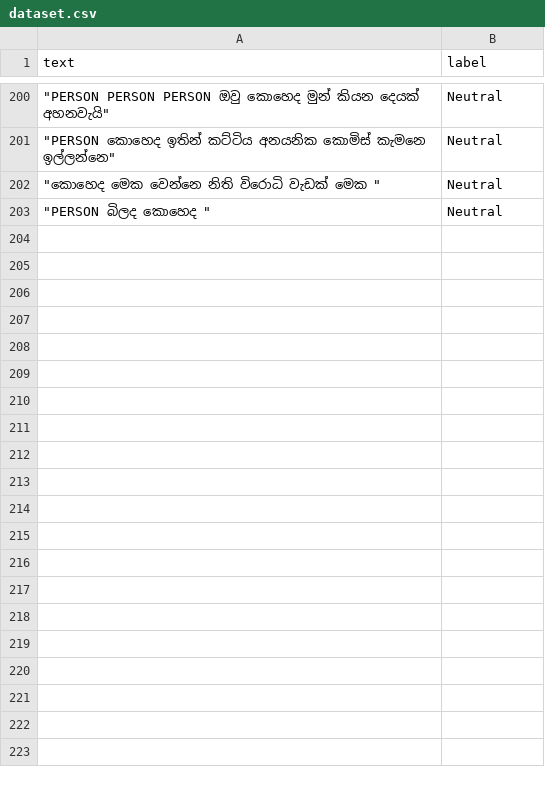
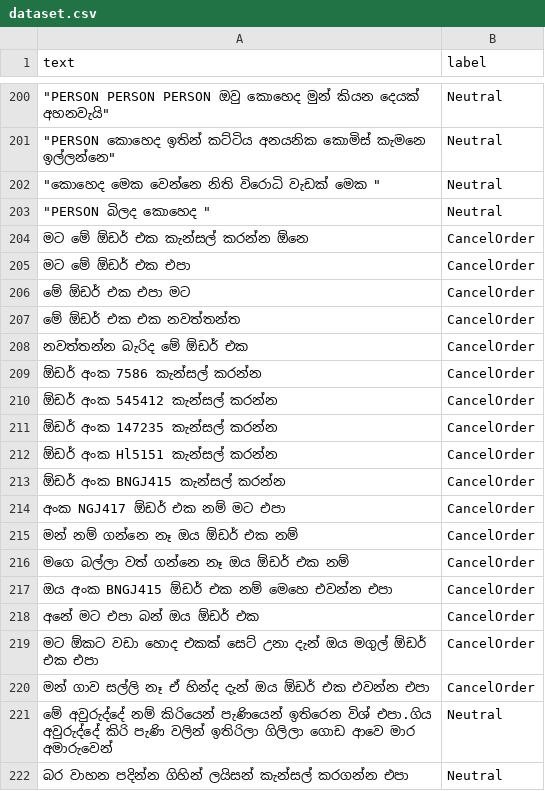
Before and after one commit to dasaCoder/Burbi-chatbotframework, a CSV file: dataset/dataset.csv, drawn as a sheet; only a part is shown, gaps mark what is left out; the diff covers the shown part only.

Commit message:
changes

```diff
--- a/dataset/dataset.csv
+++ b/dataset/dataset.csv
@@ -203 +203,20 @@ text,label
 """PERSON බිලද කොහෙද """,Neutral
+මට මේ ඕඩර් එක කැන්සල් කරන්න ඕනෙ,CancelOrder
+මට මේ ඕඩර් එක එපා,CancelOrder
+මේ ඕඩර් එක එපා මට,CancelOrder
+මේ ඕඩර් එක එක නවත්තන්ත,CancelOrder
+නවත්තන්න බැරිද මේ ඕඩර් එක,CancelOrder
+ඕඩර් අංක 7586 කැන්සල් කරන්න,CancelOrder
+ඕඩර් අංක 545412 කැන්සල් කරන්න,CancelOrder
+ඕඩර් අංක 147235 කැන්සල් කරන්න,CancelOrder
+ඕඩර් අංක Hl5151 කැන්සල් කරන්න,CancelOrder
+ඕඩර් අංක BNGJ415 කැන්සල් කරන්න,CancelOrder
+අංක NGJ417 ඕඩර් එක නම් මට එපා,CancelOrder
+මන් නම් ගන්නෙ නෑ ඔය ඕඩර් එක නම්,CancelOrder
+මගෙ බල්ලා වත් ගන්නෙ නෑ ඔය ඕඩර් එක නම්,CancelOrder
+ඔය අංක BNGJ415 ඕඩර් එක නම් මෙහෙ එවන්න එපා,CancelOrder
+අනේ මට එපා බන් ඔය ඕඩර් එක,CancelOrder
+මට ඕකට වඩා හොද එකක් සෙට් උනා දැන් ඔය මගුල් ඕඩර් එක එපා,CancelOrder
+මන් ගාව සල්ලි නෑ ඒ හින්ද දැන් ඔය ඕඩර් එක එවන්න එපා,CancelOrder
+මේ අවුරුද්දේ නම් කිරියෙන් පැණියෙන් ඉතිරෙන විශ් එපා.ගිය අවුරුද්දේ කිරි පැණි වලින් ඉතිරිලා ගිලිලා ගොඩ ආවෙ මාර අමාරුවෙන්,Neutral
+බර වාහන පදින්න ගිහින් ලයිසන් කැන්සල් කරගන්න එපා,Neutral
```
Also changed, not shown: 15 added rows elsewhere in this file.
